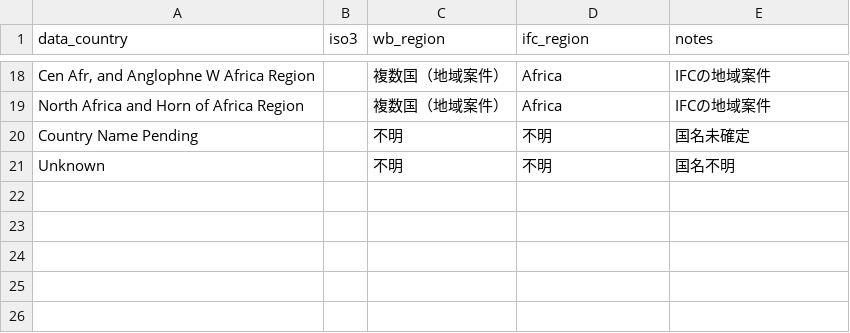
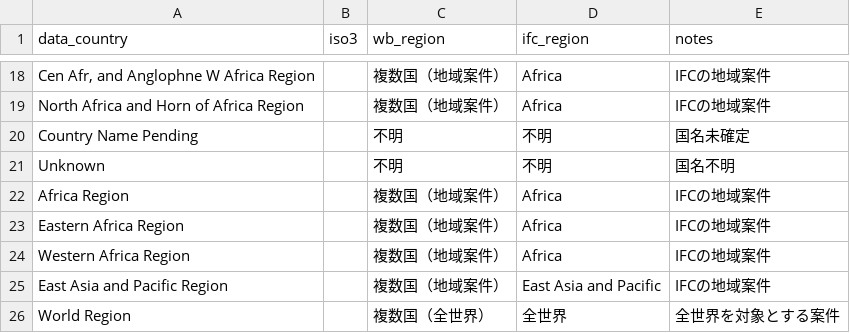
Before and after one commit to hajimetagawa/ifc-dashboard, a CSV file: sources/country_overrides.csv, drawn as a sheet; only a part is shown, gaps mark what is left out.

```diff
--- a/sources/country_overrides.csv
+++ b/sources/country_overrides.csv
@@ -21 +21,6 @@ Country Name Pending,,不明,不明,国名未確定
 Unknown,,不明,不明,国名不明
+Africa Region,,複数国（地域案件）,Africa,IFCの地域案件
+Eastern Africa Region,,複数国（地域案件）,Africa,IFCの地域案件
+Western Africa Region,,複数国（地域案件）,Africa,IFCの地域案件
+East Asia and Pacific Region,,複数国（地域案件）,East Asia and Pacific,IFCの地域案件
+World Region,,複数国（全世界）,全世界,全世界を対象とする案件
```
Also changed, not shown: 5 other files.
